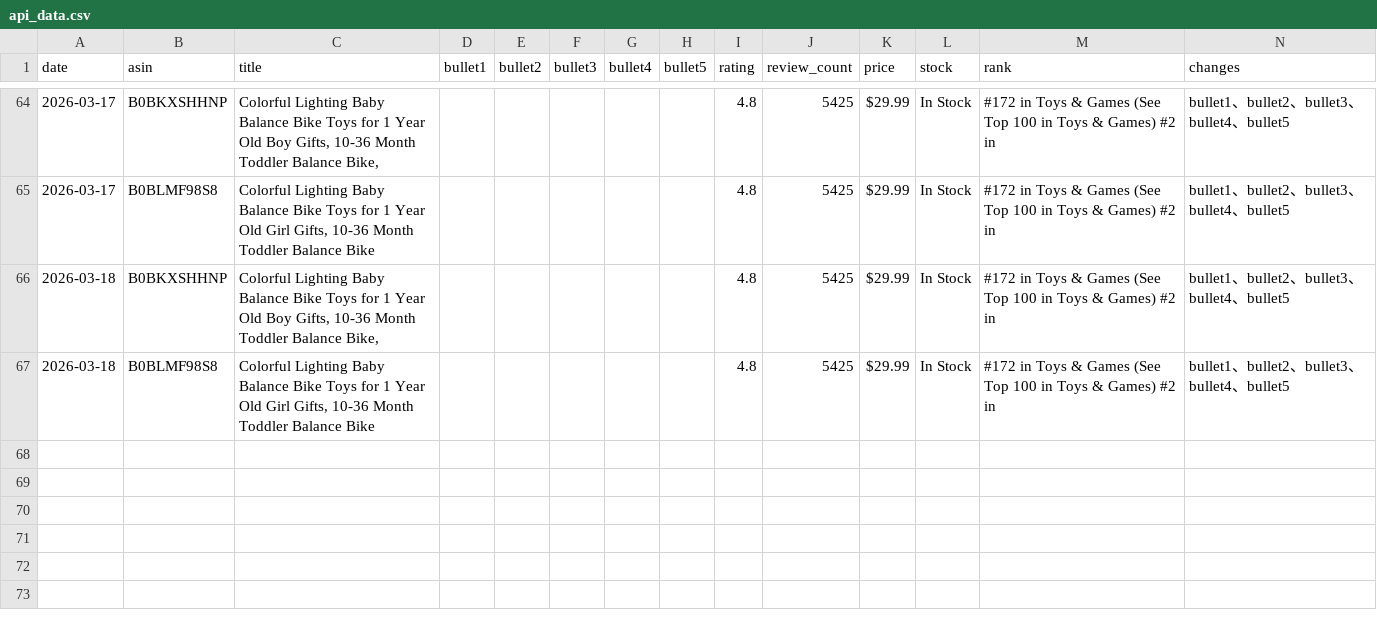
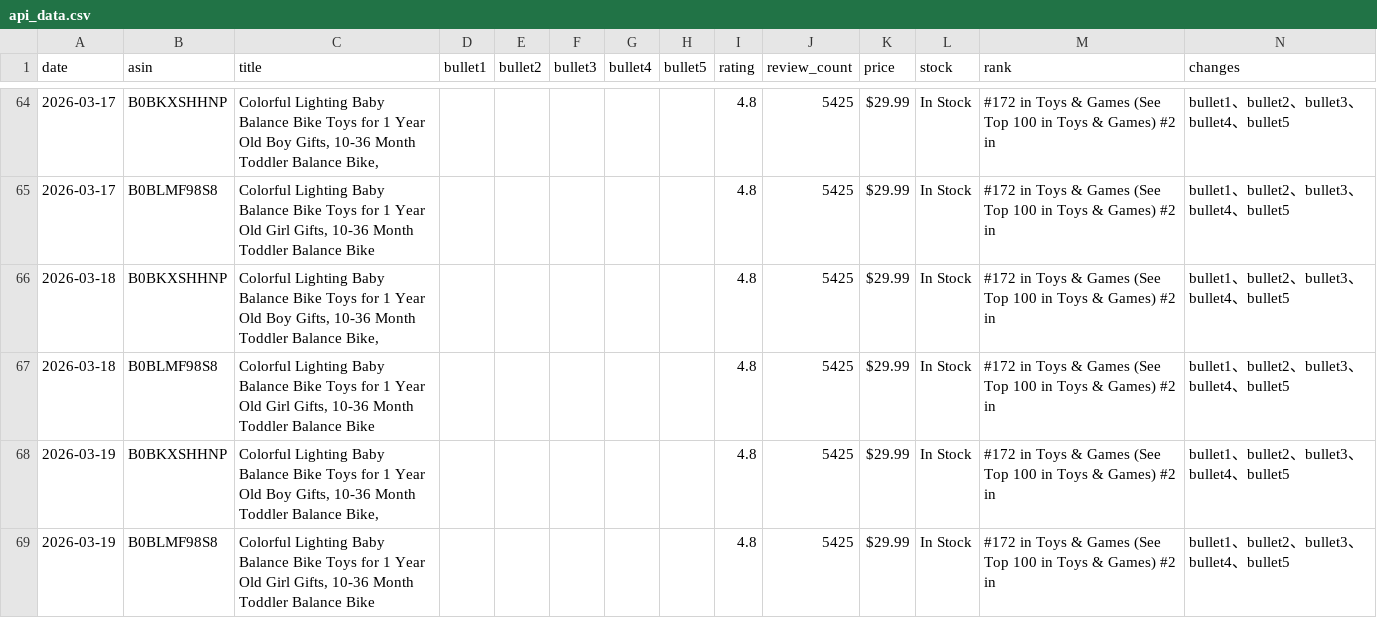
Before and after one commit to ssumday1992-alt/amazon-tracker-data, a CSV file: api_data.csv, drawn as a sheet; only a part is shown, gaps mark what is left out.

Commit message:
Update: 2026-03-19 09:30

```diff
--- a/api_data.csv
+++ b/api_data.csv
@@ -67 +67,3 @@
 2026-03-18,B0BLMF98S8,"Colorful Lighting Baby Balance Bike Toys for 1 Year Old Girl Gifts, 10-36 Month Toddler Balance Bike",,,,,,4.8,5425,$29.99,In Stock,#172 in Toys & Games (See Top 100 in Toys & Games) #2 in,bullet1、bullet2、bullet3、bullet4、bullet5
+2026-03-19,B0BKXSHHNP,"Colorful Lighting Baby Balance Bike Toys for 1 Year Old Boy Gifts, 10-36 Month Toddler Balance Bike,",,,,,,4.8,5425,$29.99,In Stock,#172 in Toys & Games (See Top 100 in Toys & Games) #2 in,bullet1、bullet2、bullet3、bullet4、bullet5
+2026-03-19,B0BLMF98S8,"Colorful Lighting Baby Balance Bike Toys for 1 Year Old Girl Gifts, 10-36 Month Toddler Balance Bike",,,,,,4.8,5425,$29.99,In Stock,#172 in Toys & Games (See Top 100 in Toys & Games) #2 in,bullet1、bullet2、bullet3、bullet4、bullet5
```
